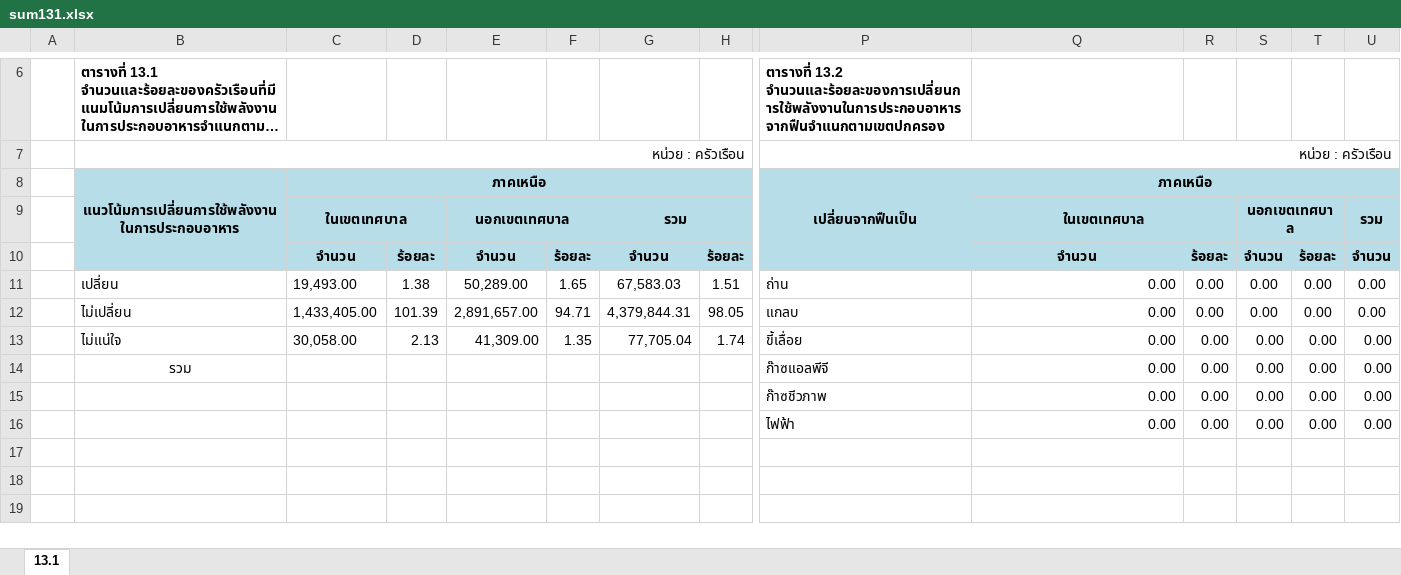
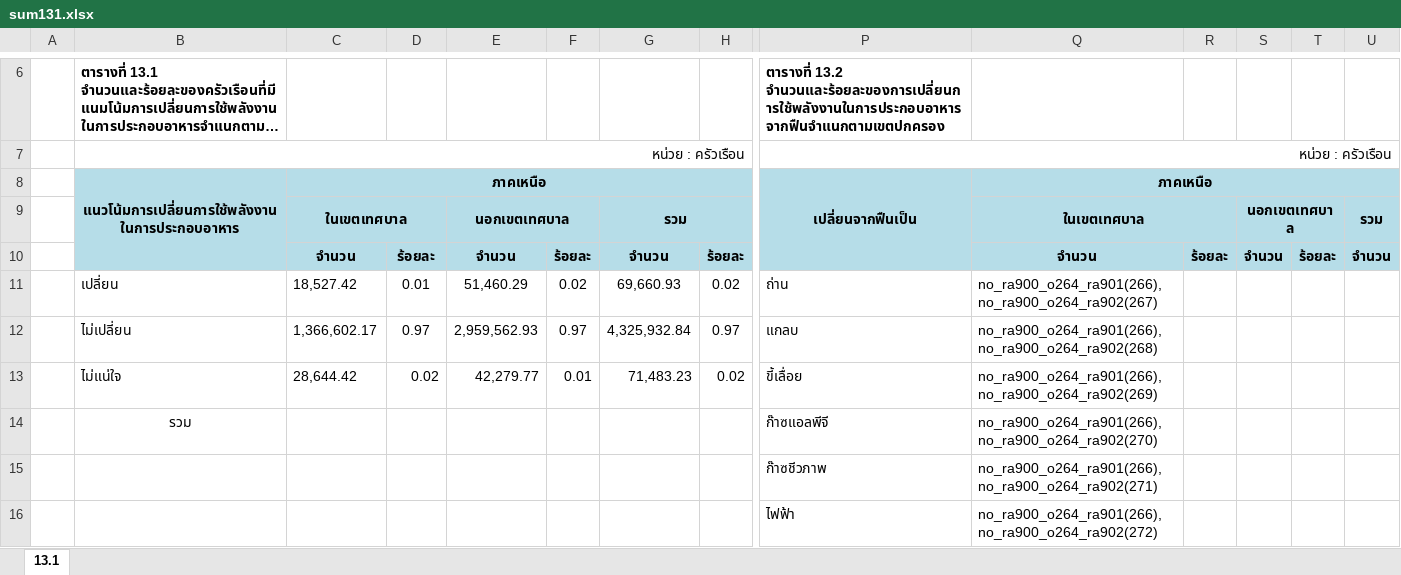
Before and after one commit to siwaphol/survey, an Excel workbook: storage/excel/sum131.xlsx, sheet 13.1, drawn as a sheet; only a part is shown, gaps mark what is left out; long unchanged cells end in …; values as stored, in another font and other column widths than the file's, no borders; removed rows and columns are numbered as before the commit, all else as after; rows hold the shown columns only; the diff names each change by its address in the sheet, - before the commit and + after, or states it on an @@ line.

```diff
--- a/storage/excel/sum131.xlsx (sheet 13.1)
+++ b/storage/excel/sum131.xlsx (sheet 13.1)
-row 11:  | เปลี่ยน | 19,493.00 | 1.38 | 50,289.00 | 1.65 | 67,583.03 | 1.51 | ถ่าน | 0.00 | 0.00 | 0.00 | 0.00 | 0.00
-row 12:  | ไม่เปลี่ยน | 1,433,405.00 | 101.39 | 2,891,657.00 | 94.71 | 4,379,844.31 | 98.05 | แกลบ | 0.00 | 0.00 | 0.00 | 0.00 | 0.00
-row 13:  | ไม่แน่ใจ | 30,058.00 | 2.13 | 41,309.00 | 1.35 | 77,705.04 | 1.74 | ขี้เลื่อย | 0.00 | 0.00 | 0.00 | 0.00 | 0.00
-row 14:  | รวม |  |  |  |  |  |  | ก๊าซแอลพีจี | 0.00 | 0.00 | 0.00 | 0.00 | 0.00
-row 15:  |  |  |  |  |  |  |  | ก๊าซชีวภาพ | 0.00 | 0.00 | 0.00 | 0.00 | 0.00
-row 16:  |  |  |  |  |  |  |  | ไฟฟ้า | 0.00 | 0.00 | 0.00 | 0.00 | 0.00
+row 11:  | เปลี่ยน | 18,527.42 | 0.01 | 51,460.29 | 0.02 | 69,660.93 | 0.02 | ถ่าน | no_ra900_o264_ra901(266), no_ra900_o264_ra902(267)
+row 12:  | ไม่เปลี่ยน | 1,366,602.17 | 0.97 | 2,959,562.93 | 0.97 | 4,325,932.84 | 0.97 | แกลบ | no_ra900_o264_ra901(266), no_ra900_o264_ra902(268)
+row 13:  | ไม่แน่ใจ | 28,644.42 | 0.02 | 42,279.77 | 0.01 | 71,483.23 | 0.02 | ขี้เลื่อย | no_ra900_o264_ra901(266), no_ra900_o264_ra902(269)
+row 14:  | รวม |  |  |  |  |  |  | ก๊าซแอลพีจี | no_ra900_o264_ra901(266), no_ra900_o264_ra902(270)
+row 15:  |  |  |  |  |  |  |  | ก๊าซชีวภาพ | no_ra900_o264_ra901(266), no_ra900_o264_ra902(271)
+row 16:  |  |  |  |  |  |  |  | ไฟฟ้า | no_ra900_o264_ra901(266), no_ra900_o264_ra902(272)
```
Also changed, not shown: 8 other files.
